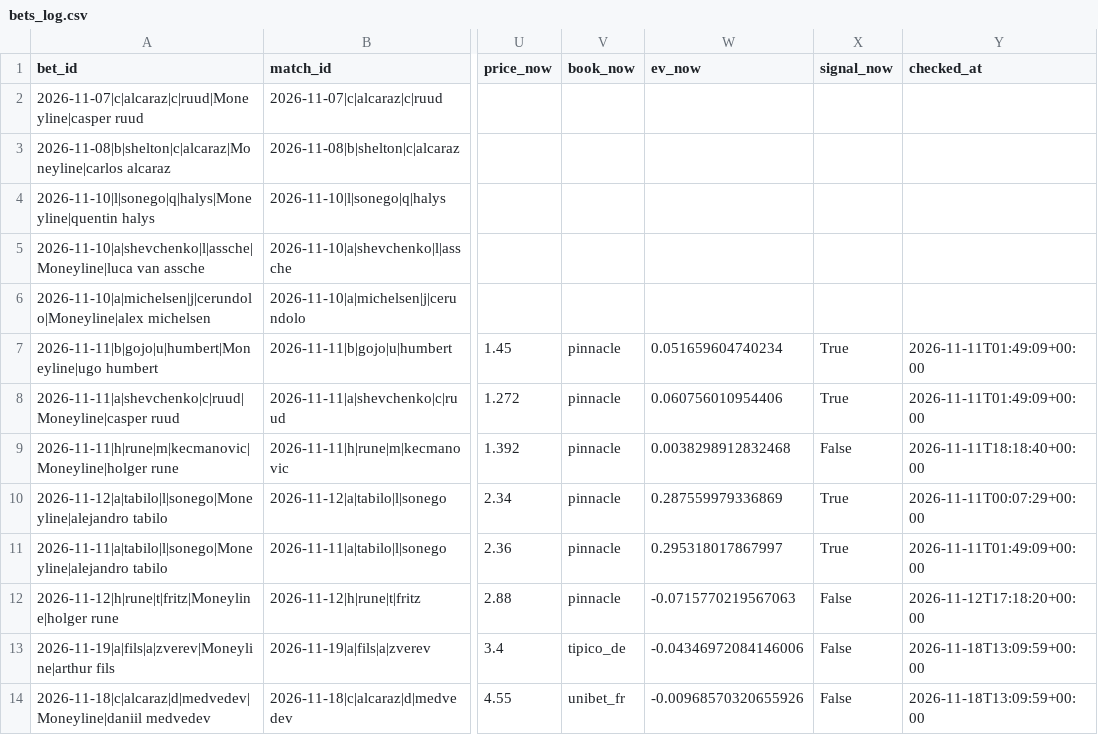
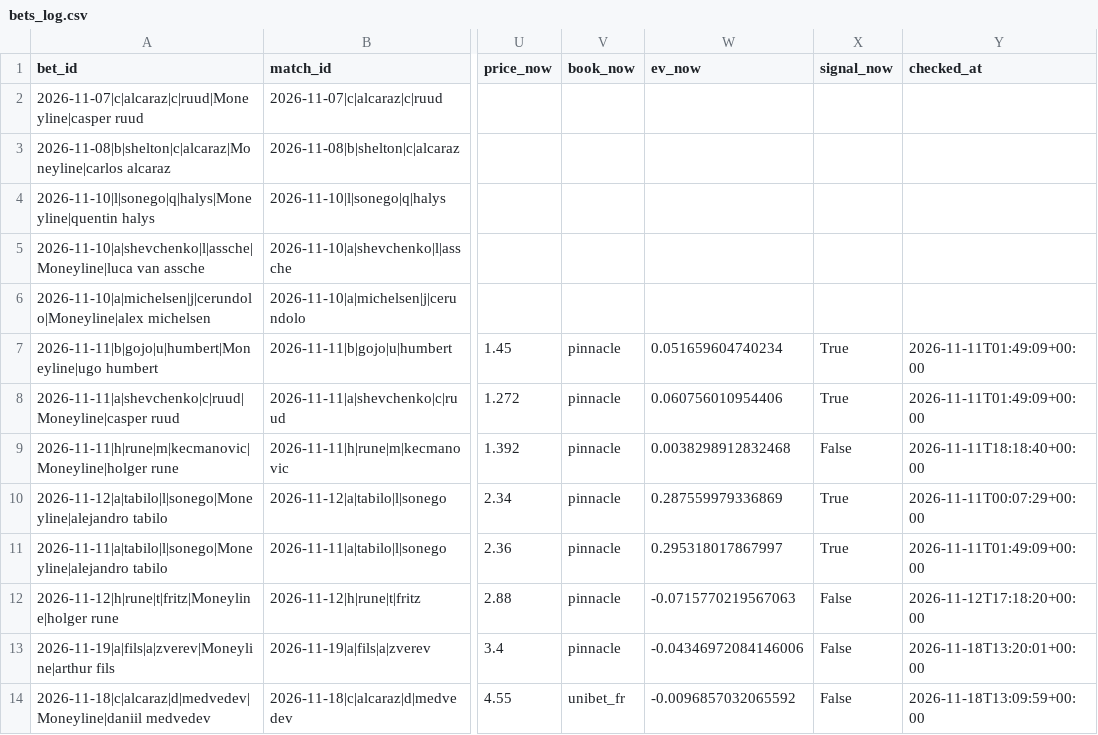
Before and after one commit to Nickan-ShabanNejad/Tennis-Probabilistic-Modelling, a CSV file: data/predictions/bets_log.csv, drawn as a sheet; only a part is shown, gaps mark what is left out; the diff names each change by its address in the sheet, - before the commit and + after, or states it on an @@ line.

```diff
--- a/data/predictions/bets_log.csv
+++ b/data/predictions/bets_log.csv
-V13 (book_now): tipico_de
+V13 (book_now): pinnacle
-Y13 (checked_at): 2026-11-18T13:09:59+00:00
+Y13 (checked_at): 2026-11-18T13:20:01+00:00
-W14 (ev_now): -0.00968570320655926
+W14 (ev_now): -0.0096857032065592
```
Also changed, not shown: data/predictions/predictions_log.csv, 1 other file.
